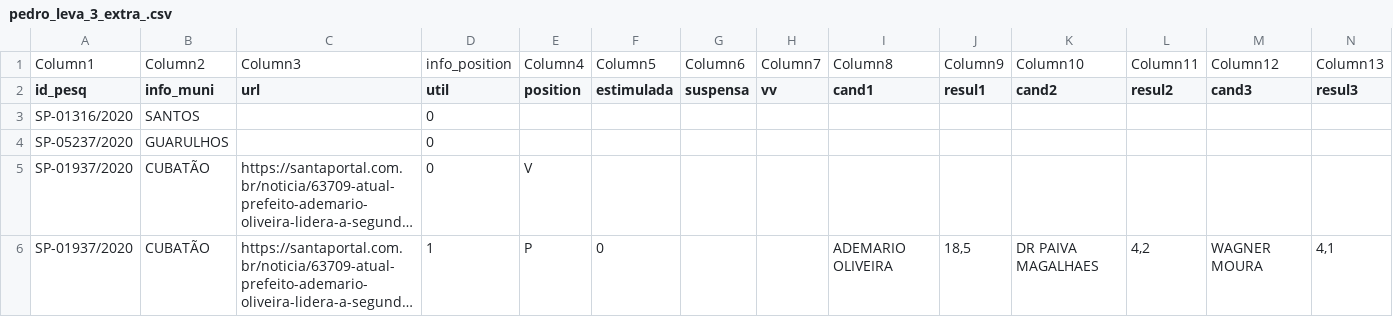
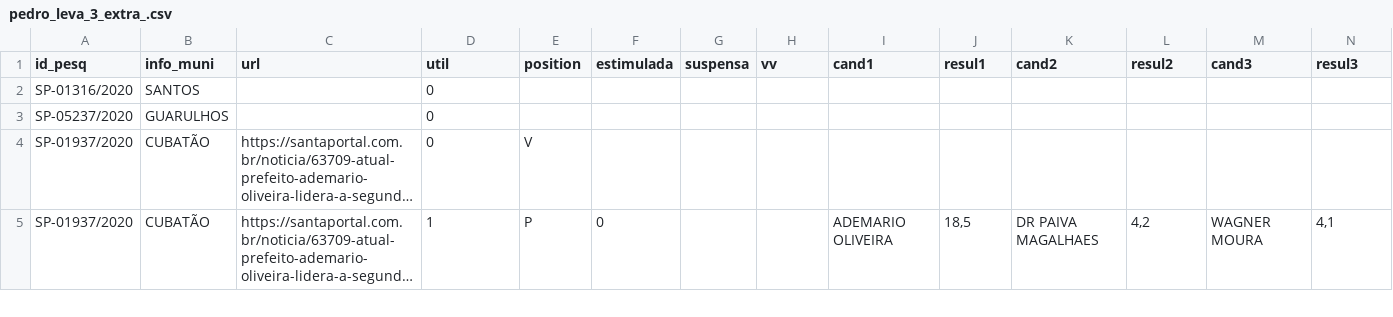
Before and after one commit to pindograma/pesquisas, a CSV file: data/manual-data/manual-2020/pedro_leva_3_extra_.csv, drawn as a sheet; only a part is shown; long unchanged cells end in …; rows hold the shown columns only; the diff names each change by its address in the sheet, - before the commit and + after, or states it on an @@ line.

```diff
--- a/data/manual-data/manual-2020/pedro_leva_3_extra_.csv
+++ b/data/manual-data/manual-2020/pedro_leva_3_extra_.csv
-row 1: Column1 | Column2 | Column3 | info_position | Column4 | Column5 | Column6 | Column7 | Column8 | Column9 | Column10 | Column11 | Column12 | Column13
```
Also changed, not shown: data/manual-data/manual-2020/pedro-fixed-pedro_leva1_2020_orig.csv, data/manual-data/manual-2020/pedro-fixed-pedro_leva2_2020_orig.csv, 8 other files.
